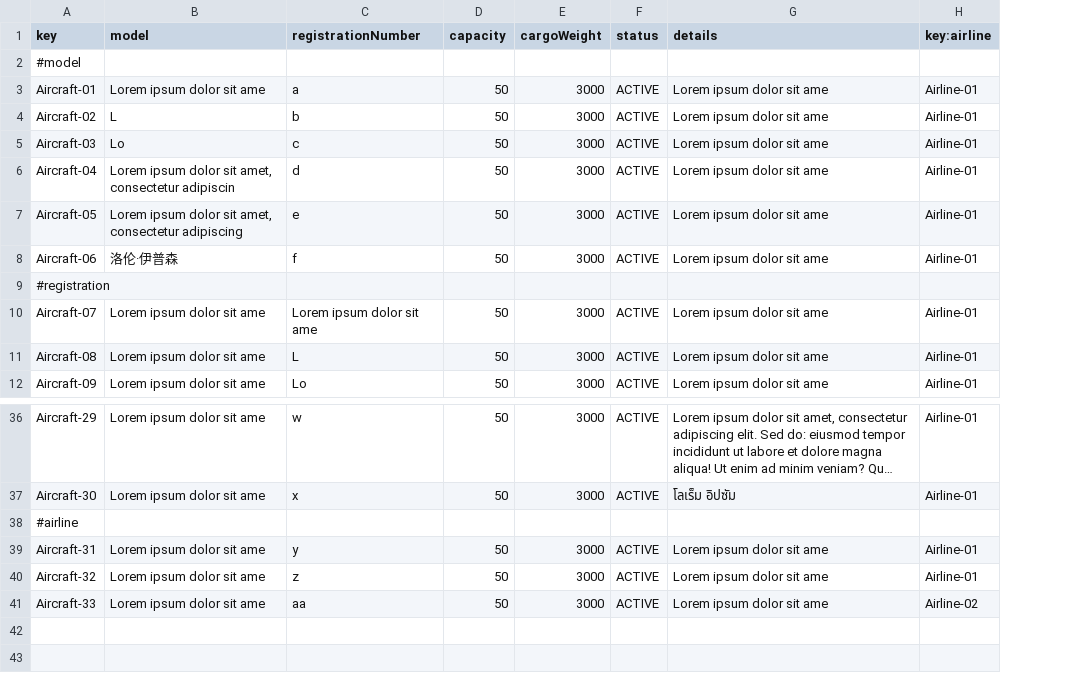
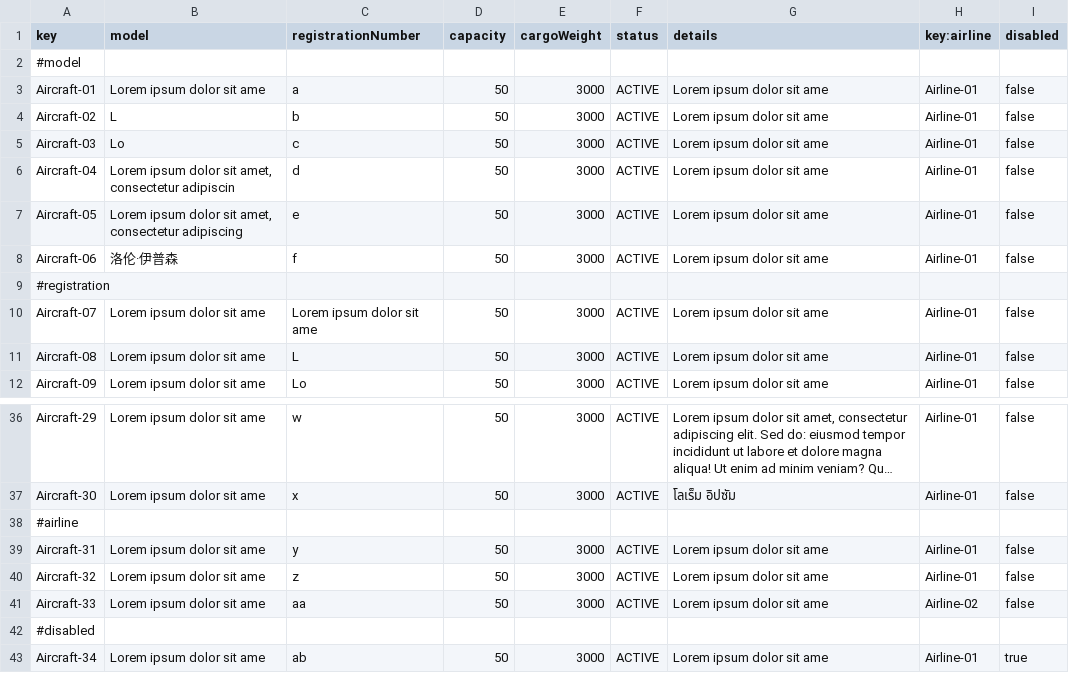
Before and after one commit to DP2-C1-049/D04, a CSV file: src/main/resources/WEB-INF/data/sample/aircraft.csv, drawn as a sheet; only a part is shown, gaps mark what is left out; long unchanged cells end in …; the diff names each change by its address in the sheet, - before the commit and + after, or states it on an @@ line.

```diff
--- a/src/main/resources/WEB-INF/data/sample/aircraft.csv
+++ b/src/main/resources/WEB-INF/data/sample/aircraft.csv
+column I (disabled), rows 3-12: false | false | false | false | false | false |  | false | false | false; rows 36-41: false | false |  | false | false | false
+row 42: #disabled
+row 43: Aircraft-34 | Lorem ipsum dolor sit ame | ab | 50 | 3000 | ACTIVE | Lorem ipsum dolor sit ame | Airline-01 | true
```
Also changed, not shown: 17 other files.
